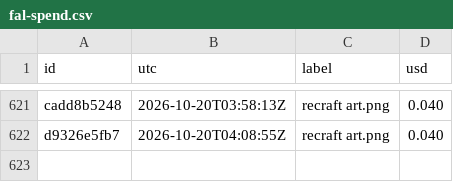
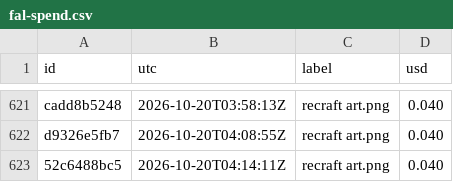
Before and after one commit to captainunderpantz67/graphicteesco, a CSV file: docs/fal-spend.csv, drawn as a sheet; only a part is shown, gaps mark what is left out; the diff names each change by its address in the sheet, - before the commit and + after, or states it on an @@ line.

```diff
--- a/docs/fal-spend.csv
+++ b/docs/fal-spend.csv
+row 623: 52c6488bc5 | 2026-10-20T04:14:11Z | recraft art.png | 0.040
```
Also changed, not shown: 20 other files.
